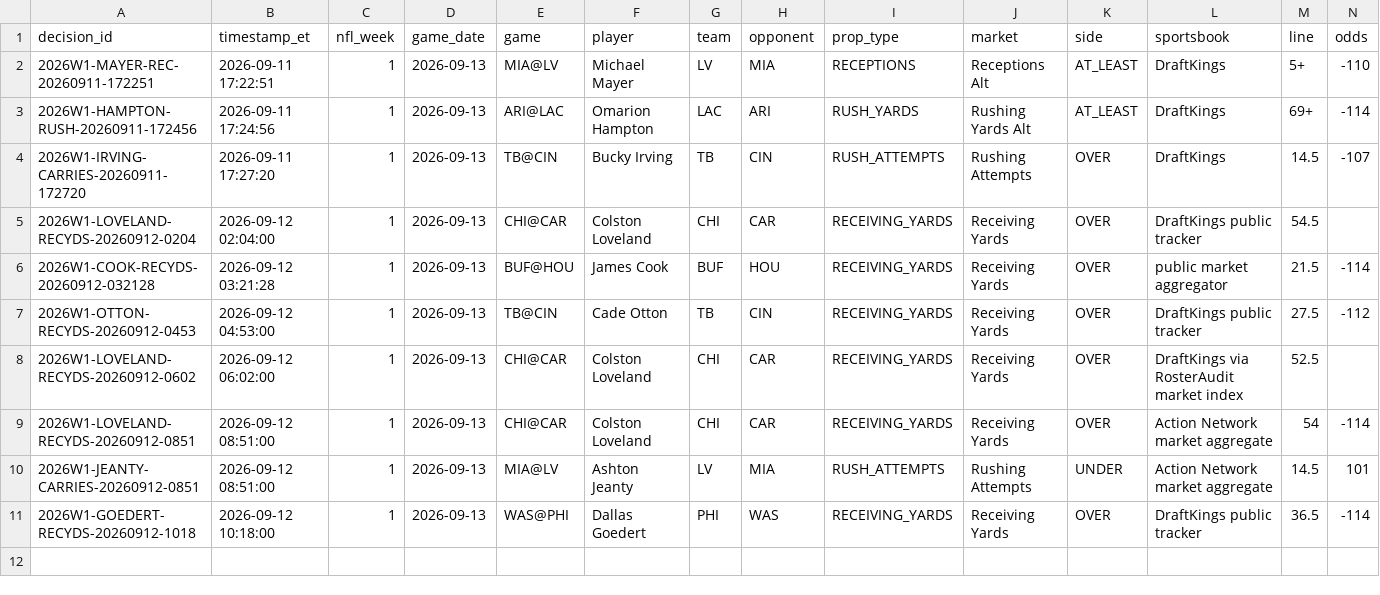
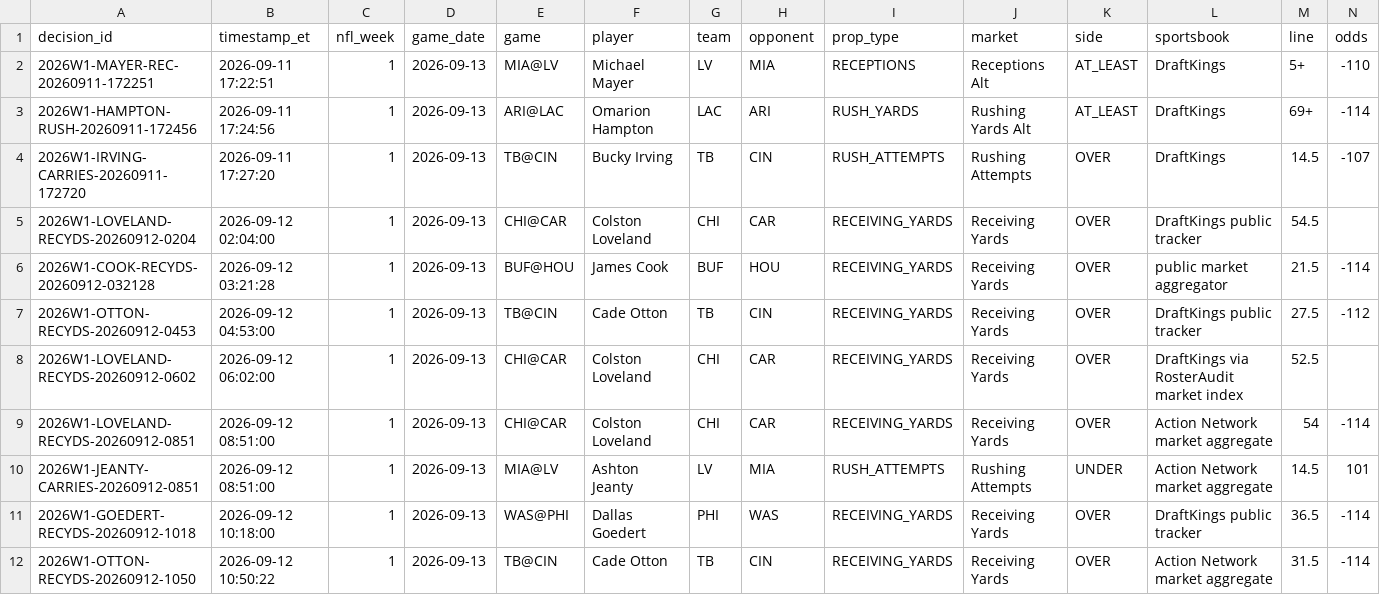
Before and after one commit to jamesddestefano-ui/NFL-Prop-Bets, a CSV file: data/decision_ledger.csv, drawn as a sheet; only a part is shown; rows hold the shown columns only; the diff names each change by its address in the sheet, - before the commit and + after, or states it on an @@ line.

Commit message:
Prop watch: preserve Otton pass-after-move decision

```diff
--- a/data/decision_ledger.csv
+++ b/data/decision_ledger.csv
+row 12: 2026W1-OTTON-RECYDS-20260912-1050 | 2026-09-12 10:50:22 | 1 | 2026-09-13 | TB@CIN | Cade Otton | TB | CIN | RECEIVING_YARDS | Receiving Yards | OVER | Action Network market aggregate | 31.5 | -114
```
